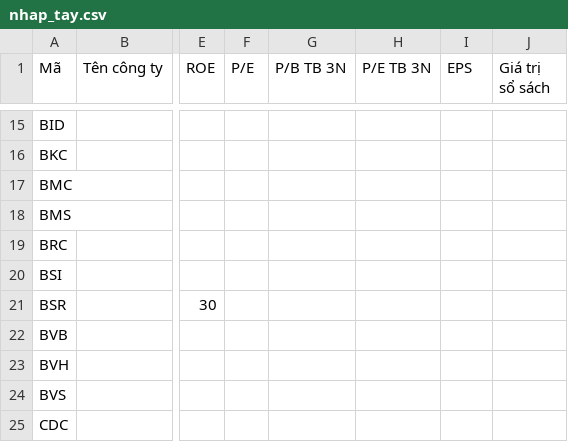
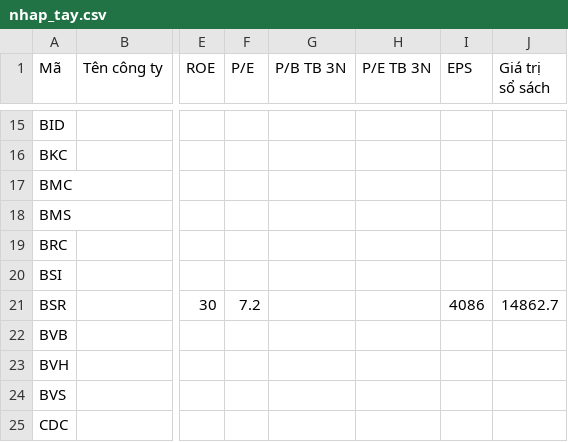
Before and after one commit to yunaduong2022-prog/tram-tin-hieu-ck, a CSV file: data/nhap_tay.csv, drawn as a sheet; only a part is shown, gaps mark what is left out; the diff names each change by its address in the sheet, - before the commit and + after, or states it on an @@ line.

```diff
--- a/data/nhap_tay.csv
+++ b/data/nhap_tay.csv
-F21 (P/E): (empty)
+F21 (P/E): 7.2
-I21 (EPS): (empty)
+I21 (EPS): 4086
-J21 (Giá trị sổ sách): (empty)
+J21 (Giá trị sổ sách): 14862.7
```
Also changed, not shown: data/thong_tin_chung.csv.
